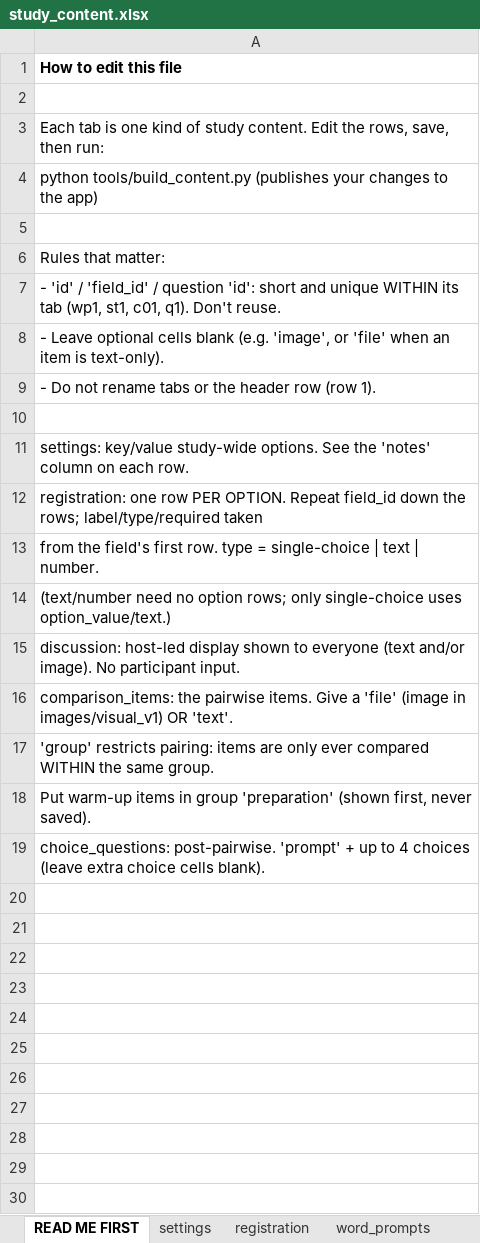
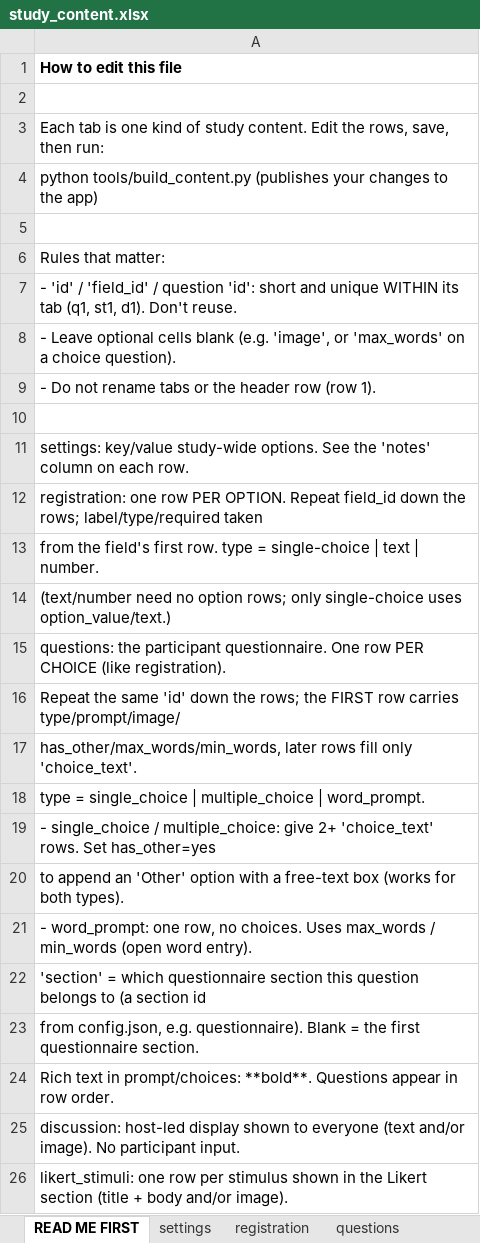
Before and after one commit to enzocampomanesv/risk-viz-data-collection-app, an Excel workbook: study_content.xlsx, sheet READ ME FIRST, drawn as a sheet; values as stored, in another font and other column widths than the file's, no borders; removed rows and columns are numbered as before the commit, all else as after; the diff names each change by its address in the sheet, - before the commit and + after, or states it on an @@ line.

```diff
--- a/study_content.xlsx (sheet READ ME FIRST)
+++ b/study_content.xlsx (sheet READ ME FIRST)
-sheet tab: word_prompts
+sheet tab: questions
-A7: …its tab (wp1, st1, c01, q1). Don't reuse.
+A7: …its tab (q1, st1, d1). Don't reuse.
-A8: …'image', or 'file' when an item is text-only).
+A8: …'image', or 'max_words' on a choice question).
+row 15: questions: the participant questionnaire. One row PER CHOICE (like registration).
+row 16: Repeat the same 'id' down the rows; the FIRST row carries type/prompt/image/
+row 17: has_other/max_words/min_words, later rows fill only 'choice_text'.
+row 18: type = single_choice | multiple_choice | word_prompt.
+row 19: - single_choice / multiple_choice: give 2+ 'choice_text' rows. Set has_other=yes
+row 20: to append an 'Other' option with a free-text box (works for both types).
+row 21: - word_prompt: one row, no choices. Uses max_words / min_words (open word entry).
+row 22: 'section' = which questionnaire section this question belongs to (a section id
+row 23: from config.json, e.g. questionnaire). Blank = the first questionnaire section.
+row 24: Rich text in prompt/choices: **bold**. Questions appear in row order.
-A26: comparison_items: the pairwise items. Give a 'file' (image in images/visual_v1) OR 'text'.
+A26: likert_stimuli: one row per stimulus shown in the Likert section (title + body and/or image).
-row 17: 'group' restricts pairing: items are only ever compared WITHIN the same group.
-row 18: Put warm-up items in group 'preparation' (shown first, never saved).
-row 19: choice_questions: post-pairwise. 'prompt' + up to 4 choices (leave extra choice cells blank).
```
Also changed, not shown: sheet settings, sheet questions, other sheet tabs, 18 other files.
